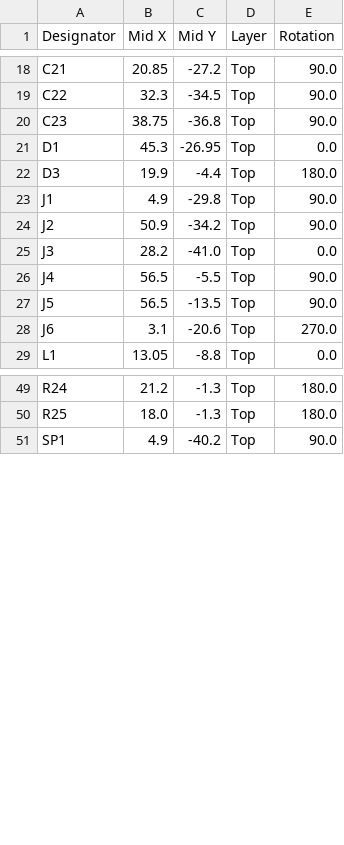
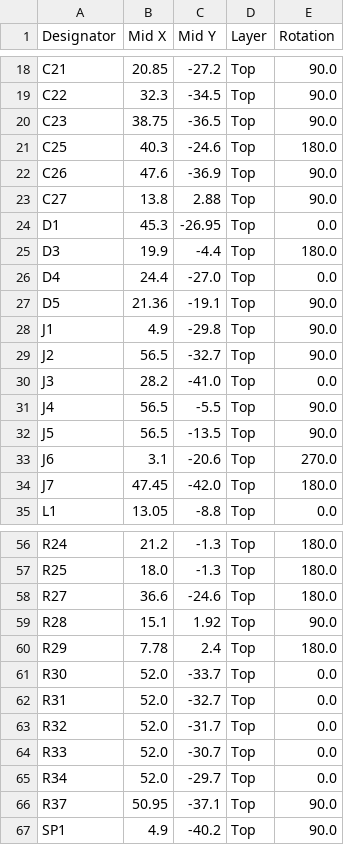
Before and after one commit to G5K-org/open-lasertag, a CSV file: kicad/waffe_elektronik/fertigung/jlcpcb/waffe_elektronik_cpl.csv, drawn as a sheet; only a part is shown, gaps mark what is left out; the diff covers the shown part only.

```diff
--- a/kicad/waffe_elektronik/fertigung/jlcpcb/waffe_elektronik_cpl.csv
+++ b/kicad/waffe_elektronik/fertigung/jlcpcb/waffe_elektronik_cpl.csv
@@ -19,7 +19,12 @@ C21,20.85,-27.2,Top,90.0
 C22,32.3,-34.5,Top,90.0
-C23,38.75,-36.8,Top,90.0
+C23,38.75,-36.5,Top,90.0
+C25,40.3,-24.6,Top,180.0
+C26,47.6,-36.9,Top,90.0
+C27,13.8,2.88,Top,90.0
 D1,45.3,-26.95,Top,0.0
 D3,19.9,-4.4,Top,180.0
+D4,24.4,-27.0,Top,0.0
+D5,21.36,-19.1,Top,90.0
 J1,4.9,-29.8,Top,90.0
-J2,50.9,-34.2,Top,90.0
+J2,56.5,-32.7,Top,90.0
 J3,28.2,-41.0,Top,0.0
@@ -28,2 +33,3 @@ J5,56.5,-13.5,Top,90.0
 J6,3.1,-20.6,Top,270.0
+J7,47.45,-42.0,Top,180.0
 L1,13.05,-8.8,Top,0.0
@@ -50,2 +57,11 @@ R24,21.2,-1.3,Top,180.0
 R25,18.0,-1.3,Top,180.0
+R27,36.6,-24.6,Top,180.0
+R28,15.1,1.92,Top,90.0
+R29,7.78,2.4,Top,180.0
+R30,52.0,-33.7,Top,0.0
+R31,52.0,-32.7,Top,0.0
+R32,52.0,-31.7,Top,0.0
+R33,52.0,-30.7,Top,0.0
+R34,52.0,-29.7,Top,0.0
+R37,50.95,-37.1,Top,90.0
 SP1,4.9,-40.2,Top,90.0
```
Also changed, not shown: 3 added rows and 1 edited cell elsewhere in this file, kicad/waffe_elektronik/fertigung/jlcpcb/waffe_elektronik_bom.csv, 55 other files.
